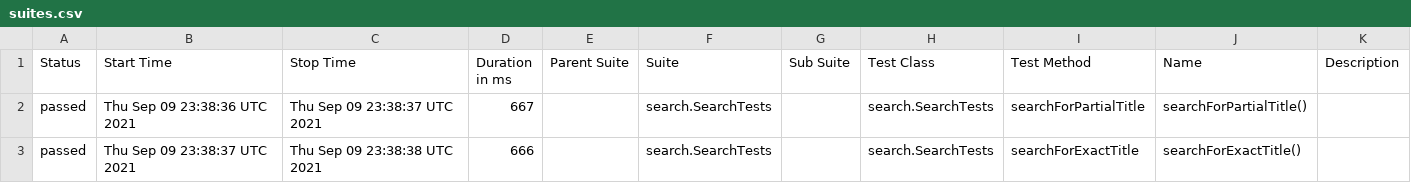
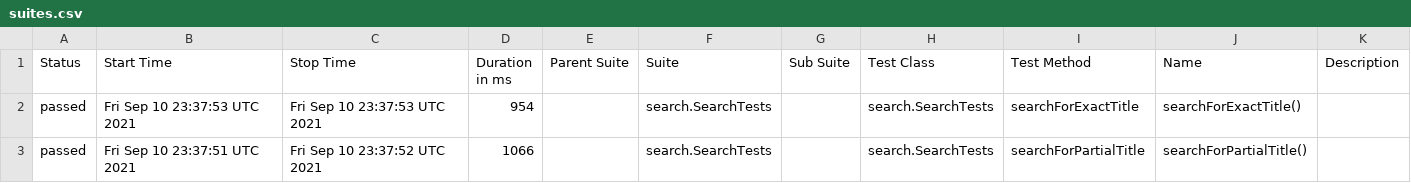
Before and after one commit to reinaldorossetti/playwright-java, a CSV file: data/suites.csv, drawn as a sheet.

```diff
--- a/data/suites.csv
+++ b/data/suites.csv
@@ -1,3 +1,3 @@
 "Status","Start Time","Stop Time","Duration in ms","Parent Suite","Suite","Sub Suite","Test Class","Test Method","Name","Description"
-"passed","Thu Sep 09 23:38:36 UTC 2021","Thu Sep 09 23:38:37 UTC 2021","667","","search.SearchTests","","search.SearchTests","searchForPartialTitle","searchForPartialTitle()",""
-"passed","Thu Sep 09 23:38:37 UTC 2021","Thu Sep 09 23:38:38 UTC 2021","666","","search.SearchTests","","search.SearchTests","searchForExactTitle","searchForExactTitle()",""
+"passed","Fri Sep 10 23:37:53 UTC 2021","Fri Sep 10 23:37:53 UTC 2021","954","","search.SearchTests","","search.SearchTests","searchForExactTitle","searchForExactTitle()",""
+"passed","Fri Sep 10 23:37:51 UTC 2021","Fri Sep 10 23:37:52 UTC 2021","1066","","search.SearchTests","","search.SearchTests","searchForPartialTitle","searchForPartialTitle()",""
```
Also changed, not shown: 21 other files.
